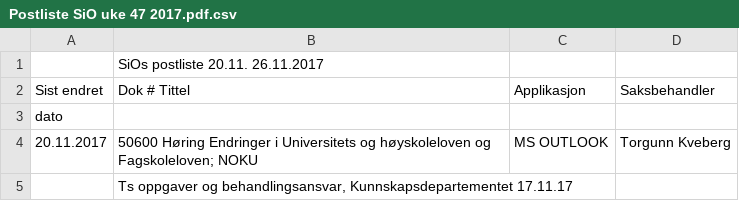
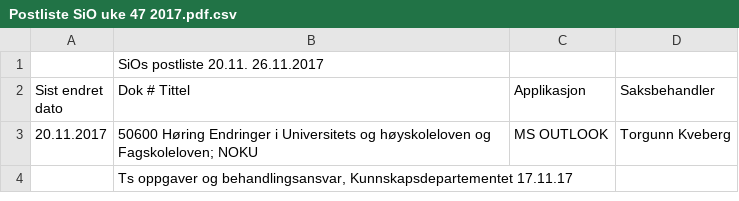
Before and after one commit to petterreinholdtsen/postliste-sioa-qa, a CSV file: postjournal-sioa/2017/Postliste SiO uke 47 2017.pdf.csv, drawn as a sheet.

```diff
--- a/postjournal-sioa/2017/Postliste SiO uke 47 2017.pdf.csv
+++ b/postjournal-sioa/2017/Postliste SiO uke 47 2017.pdf.csv
@@ -1,4 +1,3 @@
 ,SiOs postliste 20.11. 26.11.2017,,
-Sist endret,Dok # Tittel,Applikasjon,Saksbehandler
-dato,,,
+Sist endret dato,Dok # Tittel,Applikasjon,Saksbehandler
 20.11.2017,50600 Høring Endringer i Universitets og høyskoleloven og Fagskoleloven; NOKU,MS OUTLOOK,Torgunn Kveberg
```
Also changed, not shown: postjournal-sioa/2017/Postliste SiO uke 46 2017.pdf.csv, postjournal-sioa/2017/Postliste SiO uke 48 2017.pdf.csv.
